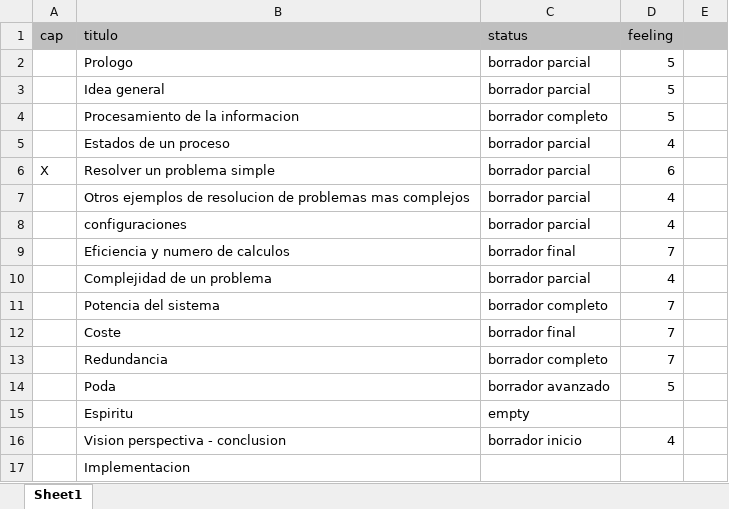
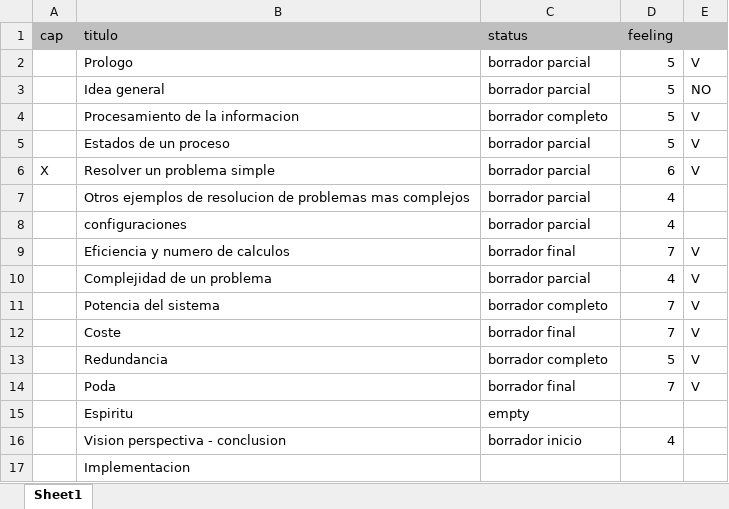
Before and after one commit to fabhrius/La-Cosa, an Excel workbook: status plan.xlsx, sheet Sheet1, drawn as a sheet; values as stored, in another font and other column widths than the file's, no borders; the diff names each change by its address in the sheet, - before the commit and + after, or states it on an @@ line.

```diff
--- a/status plan.xlsx (sheet Sheet1)
+++ b/status plan.xlsx (sheet Sheet1)
-E2: (empty)
+E2: V
-E3: (empty)
+E3: NO
-E4:E6: (empty)
+E4:E6: V
-D5 (feeling): 4
+D5 (feeling): 5
-E9:E14: (empty)
+E9:E14: V
-D13 (feeling): 7
+D13 (feeling): 5
-C14 (status): borrador avanzado
+C14 (status): borrador final
-D14 (feeling): 5
+D14 (feeling): 7
```
Also changed, not shown: 4 other files.
